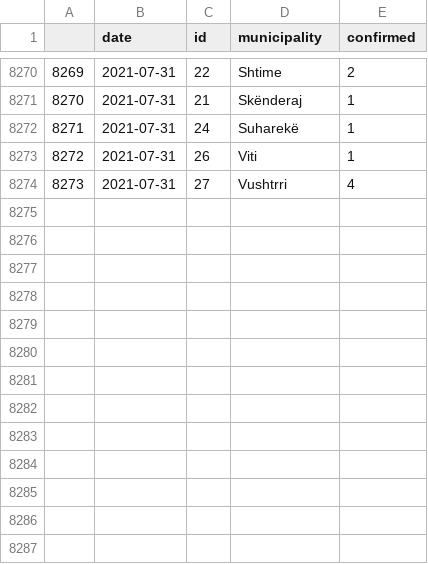
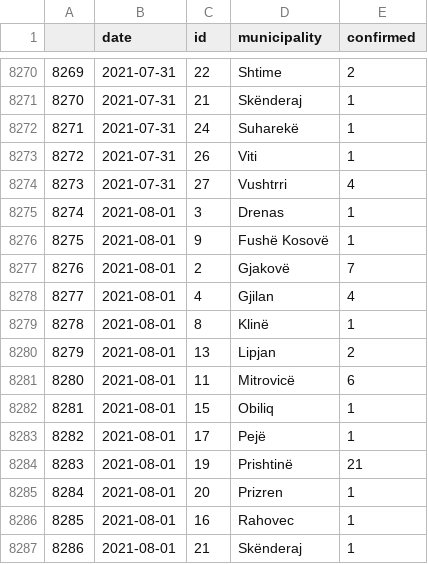
Before and after one commit to KushtrimVisoka/datasets, a CSV file: covid19kosovo_timeseries_municipality.csv, drawn as a sheet; only a part is shown, gaps mark what is left out.

```diff
--- a/covid19kosovo_timeseries_municipality.csv
+++ b/covid19kosovo_timeseries_municipality.csv
@@ -8274 +8274,14 @@
 "8273",2021-07-31,"27","Vushtrri",4
+"8274",2021-08-01,"3","Drenas",1
+"8275",2021-08-01,"9","Fushë Kosovë",1
+"8276",2021-08-01,"2","Gjakovë",7
+"8277",2021-08-01,"4","Gjilan",4
+"8278",2021-08-01,"8","Klinë",1
+"8279",2021-08-01,"13","Lipjan",2
+"8280",2021-08-01,"11","Mitrovicë",6
+"8281",2021-08-01,"15","Obiliq",1
+"8282",2021-08-01,"17","Pejë",1
+"8283",2021-08-01,"19","Prishtinë",21
+"8284",2021-08-01,"20","Prizren",1
+"8285",2021-08-01,"16","Rahovec",1
+"8286",2021-08-01,"21","Skënderaj",1
```
Also changed, not shown: covid19kosovo_timeseries.csv, 1 other file.
